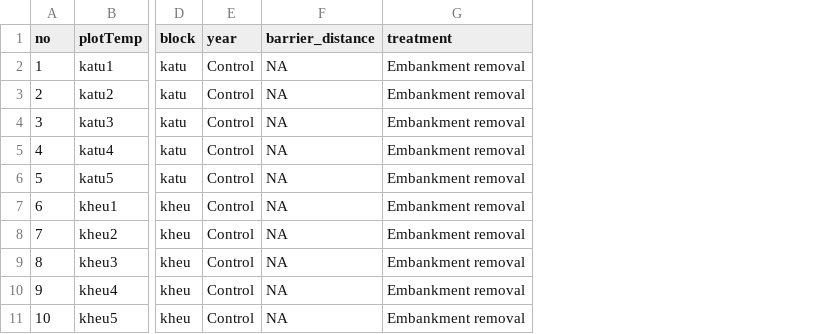
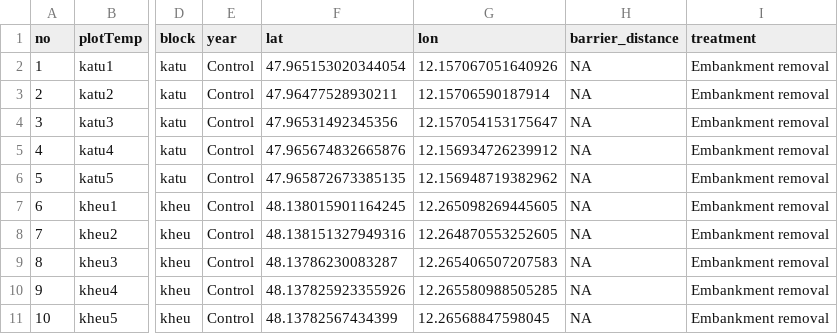
Before and after one commit to markus1bauer/2018_riverbank_vegetation_river_inn, a CSV file: data/processed/data_processed_sites.csv, drawn as a sheet; only a part is shown, gaps mark what is left out; the diff names each change by its address in the sheet, - before the commit and + after, or states it on an @@ line.

Commit message:
Update data_processed_sites.csv

```diff
--- a/data/processed/data_processed_sites.csv
+++ b/data/processed/data_processed_sites.csv
+column F (lat), rows 2-11: 47.965153020344054 | 47.96477528930211 | 47.96531492345356 | 47.965674832665876 | 47.965872673385135 | 48.138015901164245 | 48.138151327949316 | 48.13786230083287 | 48.137825923355926 | 48.13782567434399
+column G (lon), rows 2-11: 12.157067051640926 | 12.15706590187914 | 12.157054153175647 | 12.156934726239912 | 12.156948719382962 | 12.265098269445605 | 12.264870553252605 | 12.265406507207583 | 12.265580988505285 | 12.26568847598045
```
